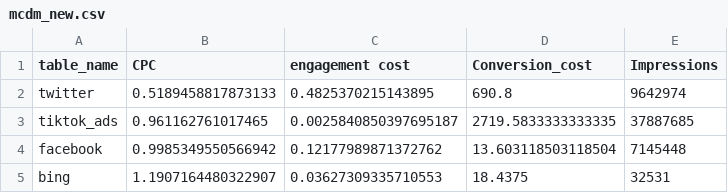
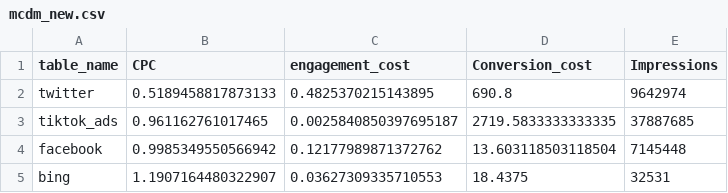
Before and after one commit to IlyaChukanov/paid-ads-common-data-model-challenge, a CSV file: seeds/mcdm_new.csv, drawn as a sheet.

Commit message:
jvhjv

```diff
--- a/seeds/mcdm_new.csv
+++ b/seeds/mcdm_new.csv
@@ -1,2 +1,2 @@
-"table_name","CPC","engagement cost","Conversion_cost","Impressions"
+"table_name","CPC","engagement_cost","Conversion_cost","Impressions"
 twitter,0.5189458817873133,0.4825370215143895,690.8,9642974
```
